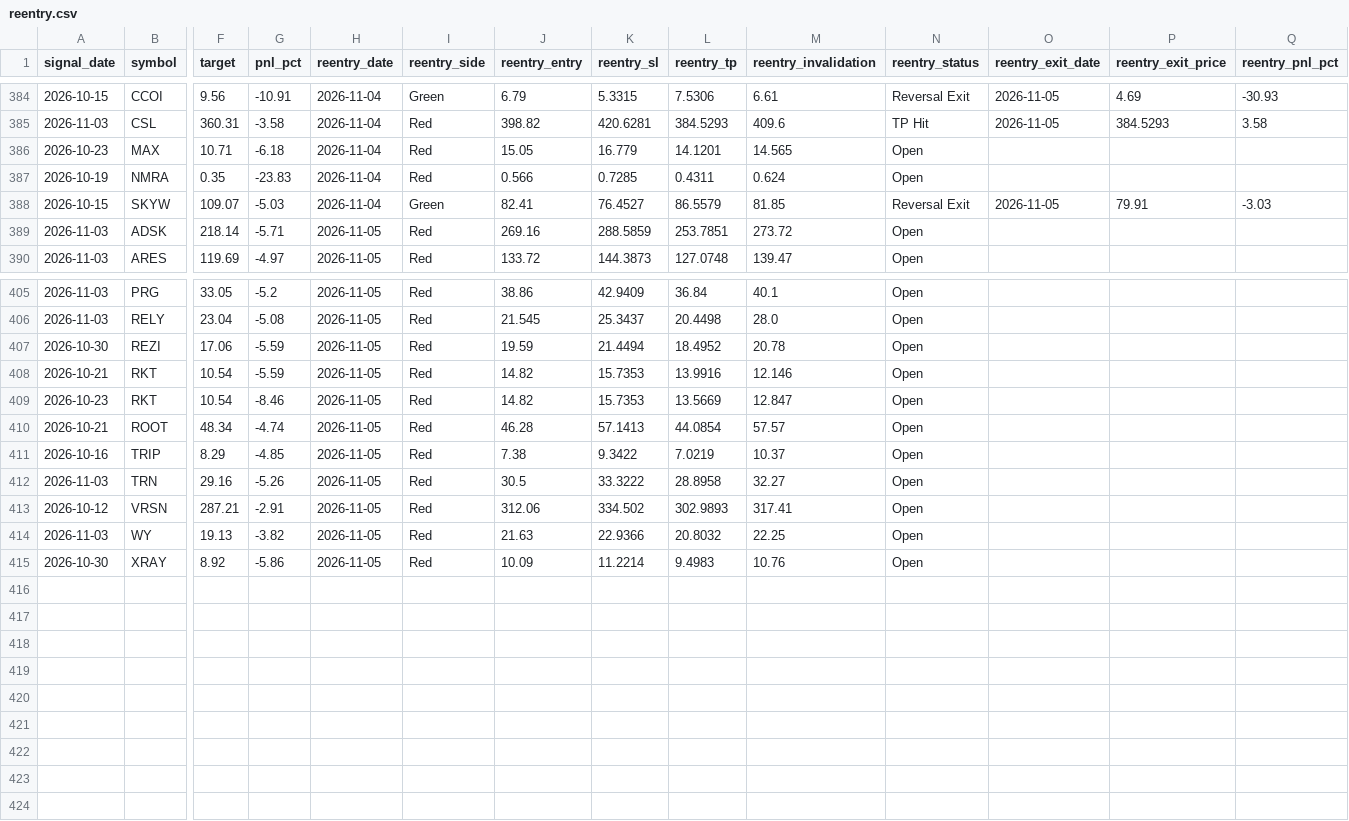
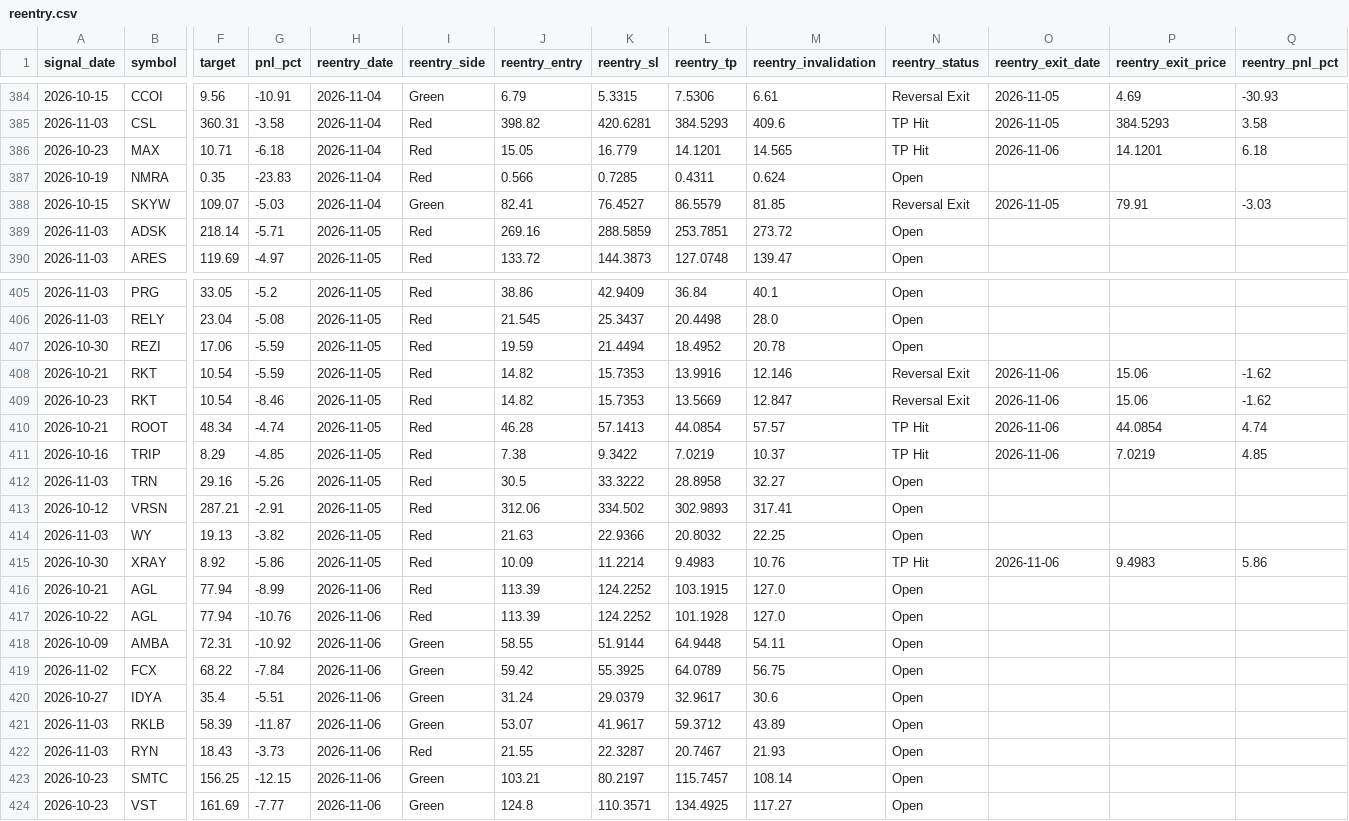
Before and after one commit to faizjio7011-code/checking-trade-signals, a CSV file: report/reentry.csv, drawn as a sheet; only a part is shown, gaps mark what is left out; rows hold the shown columns only; the diff covers the shown part only; the diff names each change by its address in the sheet, - before the commit and + after, or states it on an @@ line.

```diff
--- a/report/reentry.csv
+++ b/report/reentry.csv
-N386 (reentry_status): Open
+N386 (reentry_status): TP Hit
-O386 (reentry_exit_date): (empty)
+O386 (reentry_exit_date): 2026-11-06
-P386 (reentry_exit_price): (empty)
+P386 (reentry_exit_price): 14.1201
-Q386 (reentry_pnl_pct): (empty)
+Q386 (reentry_pnl_pct): 6.18
-N408:N409 (reentry_status): Open
+N408:N409 (reentry_status): Reversal Exit
-O408:O411 (reentry_exit_date): (empty)
+O408:O411 (reentry_exit_date): 2026-11-06
-P408:P409 (reentry_exit_price): (empty)
+P408:P409 (reentry_exit_price): 15.06
-Q408:Q409 (reentry_pnl_pct): (empty)
+Q408:Q409 (reentry_pnl_pct): -1.62
-N410:N411 (reentry_status): Open
+N410:N411 (reentry_status): TP Hit
-P410 (reentry_exit_price): (empty)
+P410 (reentry_exit_price): 44.0854
-Q410 (reentry_pnl_pct): (empty)
+Q410 (reentry_pnl_pct): 4.74
-P411 (reentry_exit_price): (empty)
+P411 (reentry_exit_price): 7.0219
-Q411 (reentry_pnl_pct): (empty)
+Q411 (reentry_pnl_pct): 4.85
-N415 (reentry_status): Open
+N415 (reentry_status): TP Hit
-O415 (reentry_exit_date): (empty)
+O415 (reentry_exit_date): 2026-11-06
-P415 (reentry_exit_price): (empty)
+P415 (reentry_exit_price): 9.4983
-Q415 (reentry_pnl_pct): (empty)
+Q415 (reentry_pnl_pct): 5.86
+row 416: 2026-10-21 | AGL | 77.94 | -8.99 | 2026-11-06 | Red | 113.39 | 124.2252 | 103.1915 | 127.0 | Open
+row 417: 2026-10-22 | AGL | 77.94 | -10.76 | 2026-11-06 | Red | 113.39 | 124.2252 | 101.1928 | 127.0 | Open
+row 418: 2026-10-09 | AMBA | 72.31 | -10.92 | 2026-11-06 | Green | 58.55 | 51.9144 | 64.9448 | 54.11 | Open
+row 419: 2026-11-02 | FCX | 68.22 | -7.84 | 2026-11-06 | Green | 59.42 | 55.3925 | 64.0789 | 56.75 | Open
+row 420: 2026-10-27 | IDYA | 35.4 | -5.51 | 2026-11-06 | Green | 31.24 | 29.0379 | 32.9617 | 30.6 | Open
+row 421: 2026-11-03 | RKLB | 58.39 | -11.87 | 2026-11-06 | Green | 53.07 | 41.9617 | 59.3712 | 43.89 | Open
+row 422: 2026-11-03 | RYN | 18.43 | -3.73 | 2026-11-06 | Red | 21.55 | 22.3287 | 20.7467 | 21.93 | Open
+row 423: 2026-10-23 | SMTC | 156.25 | -12.15 | 2026-11-06 | Green | 103.21 | 80.2197 | 115.7457 | 108.14 | Open
+row 424: 2026-10-23 | VST | 161.69 | -7.77 | 2026-11-06 | Green | 124.8 | 110.3571 | 134.4925 | 117.27 | Open
```
Also changed, not shown: 24 edited cells elsewhere in this file, report/sl_hit.csv, report/trade_performance.csv, 7 other files.
